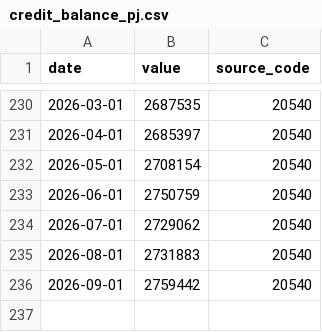
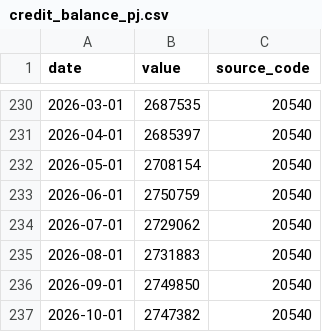
Before and after one commit to gabrieldelvaje/credit-intelligence-brasil, a CSV file: data/series/credit_balance_pj.csv, drawn as a sheet; only a part is shown, gaps mark what is left out.

```diff
--- a/data/series/credit_balance_pj.csv
+++ b/data/series/credit_balance_pj.csv
@@ -235,2 +235,3 @@ date,value,source_code
 2026-08-01,2731883,20540
-2026-09-01,2759442,20540
+2026-09-01,2749850,20540
+2026-10-01,2747382,20540
```
Also changed, not shown: data/credit_intelligence.csv, data/series/credit_balance_pf.csv, 38 other files.
